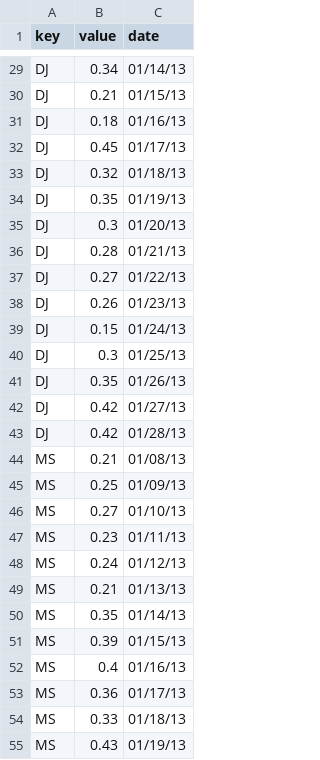
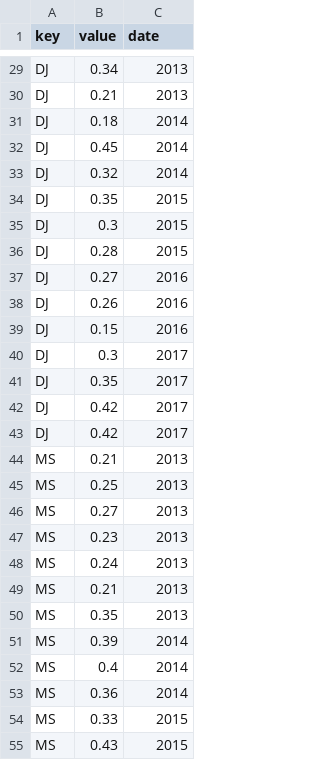
Before and after one commit to Jenil31/Lending-Club-Visualization, a CSV file: data.csv, drawn as a sheet; only a part is shown, gaps mark what is left out; the diff covers the shown part only; the diff names each change by its address in the sheet, - before the commit and + after, or states it on an @@ line.

```diff
--- a/data.csv
+++ b/data.csv
-C29 (date): 01/14/13
+C29 (date): 2013
-C30 (date): 01/15/13
+C30 (date): 2013
-C31 (date): 01/16/13
+C31 (date): 2014
-C32 (date): 01/17/13
+C32 (date): 2014
-C33 (date): 01/18/13
+C33 (date): 2014
-C34 (date): 01/19/13
+C34 (date): 2015
-C35 (date): 01/20/13
+C35 (date): 2015
-C36 (date): 01/21/13
+C36 (date): 2015
-C37 (date): 01/22/13
+C37 (date): 2016
-C38 (date): 01/23/13
+C38 (date): 2016
-C39 (date): 01/24/13
+C39 (date): 2016
-C40 (date): 01/25/13
+C40 (date): 2017
-C41 (date): 01/26/13
+C41 (date): 2017
-C42 (date): 01/27/13
+C42 (date): 2017
-C43 (date): 01/28/13
+C43 (date): 2017
-C44 (date): 01/08/13
+C44 (date): 2013
-C45 (date): 01/09/13
+C45 (date): 2013
-C46 (date): 01/10/13
+C46 (date): 2013
-C47 (date): 01/11/13
+C47 (date): 2013
-C48 (date): 01/12/13
+C48 (date): 2013
-C49 (date): 01/13/13
+C49 (date): 2013
-C50 (date): 01/14/13
+C50 (date): 2013
-C51 (date): 01/15/13
+C51 (date): 2014
-C52 (date): 01/16/13
+C52 (date): 2014
-C53 (date): 01/17/13
+C53 (date): 2014
-C54 (date): 01/18/13
+C54 (date): 2015
-C55 (date): 01/19/13
+C55 (date): 2015
```
Also changed, not shown: 99 edited cells elsewhere in this file.
